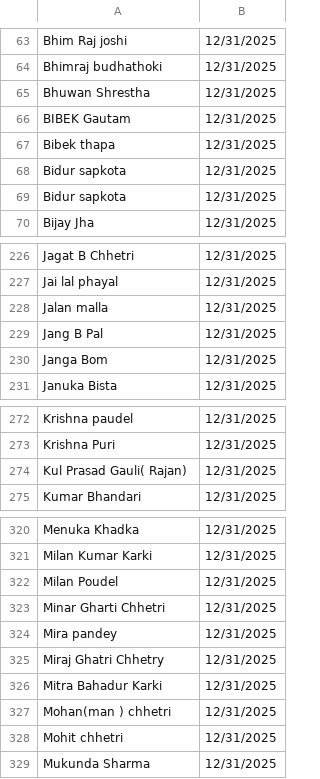
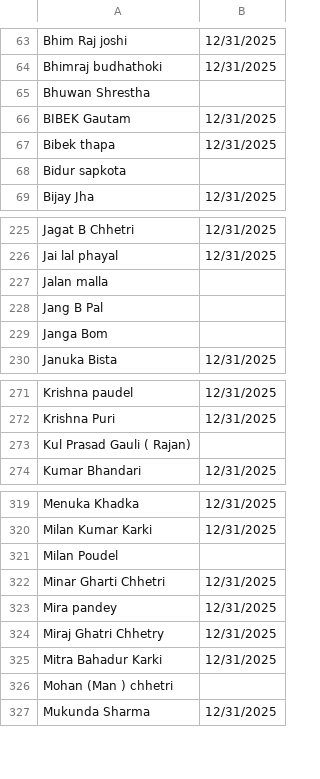
Before and after one commit to LINS-NY/longisland, a CSV file: public/AllMembers.csv, drawn as a sheet; only a part is shown, gaps mark what is left out; the diff covers the shown part only.

```diff
--- a/public/AllMembers.csv
+++ b/public/AllMembers.csv
@@ -64,7 +64,6 @@ Bhim Raj joshi,12/31/2025
 Bhimraj budhathoki,12/31/2025
-Bhuwan Shrestha,12/31/2025
+Bhuwan Shrestha,
 BIBEK Gautam,12/31/2025
 Bibek thapa,12/31/2025
-Bidur sapkota,12/31/2025
-Bidur sapkota,12/31/2025
+Bidur sapkota,
 Bijay Jha,12/31/2025
@@ -227,5 +226,5 @@ Jagat B Chhetri,12/31/2025
 Jai lal phayal,12/31/2025
-Jalan malla,12/31/2025
-Jang B Pal,12/31/2025
-Janga Bom,12/31/2025
+Jalan malla,
+Jang B Pal,
+Janga Bom,
 Januka Bista,12/31/2025
@@ -273,3 +272,3 @@ Krishna paudel,12/31/2025
 Krishna Puri,12/31/2025
-Kul Prasad Gauli( Rajan),12/31/2025
+Kul Prasad Gauli ( Rajan),
 Kumar Bhandari,12/31/2025
@@ -321,3 +320,3 @@ Menuka Khadka,12/31/2025
 Milan Kumar Karki,12/31/2025
-Milan Poudel,12/31/2025
+Milan Poudel,
 Minar Gharti Chhetri,12/31/2025
@@ -326,4 +325,3 @@ Miraj Ghatri Chhetry,12/31/2025
 Mitra Bahadur Karki,12/31/2025
-Mohan(man ) chhetri,12/31/2025
-Mohit chhetri,12/31/2025
+Mohan (Man ) chhetri,
 Mukunda Sharma,12/31/2025
```
Also changed, not shown: 49 edited cells elsewhere in this file, 2 other files.
